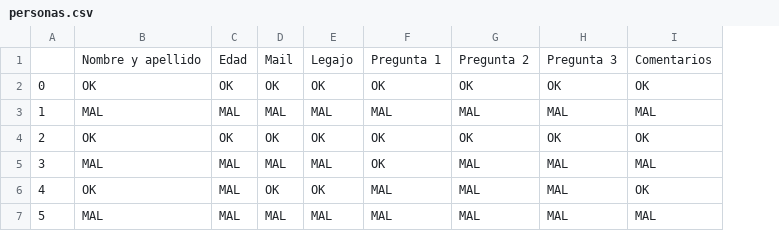
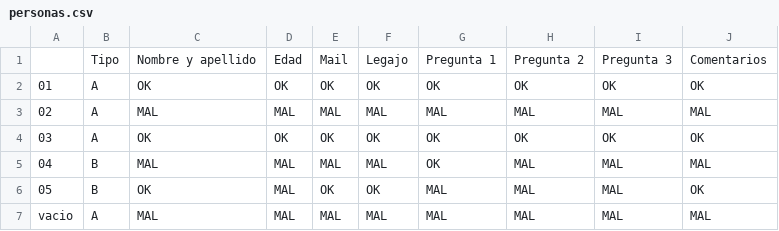
Before and after one commit to juanachies/TP1_PDI, a CSV file: personas.csv, drawn as a sheet; removed rows and columns are numbered as before the commit, all else as after; the diff names each change by its address in the sheet, - before the commit and + after, or states it on an @@ line.

```diff
--- a/personas.csv
+++ b/personas.csv
-column A, rows 2-7: 0 | 1 | 2 | 3 | 4 | 5
+column A, rows 2-7: 01 | 02 | 03 | 04 | 05 | vacio
+column B, rows 1-7: Tipo | A | A | A | B | B | A
```
Also changed, not shown: 2 other files.
